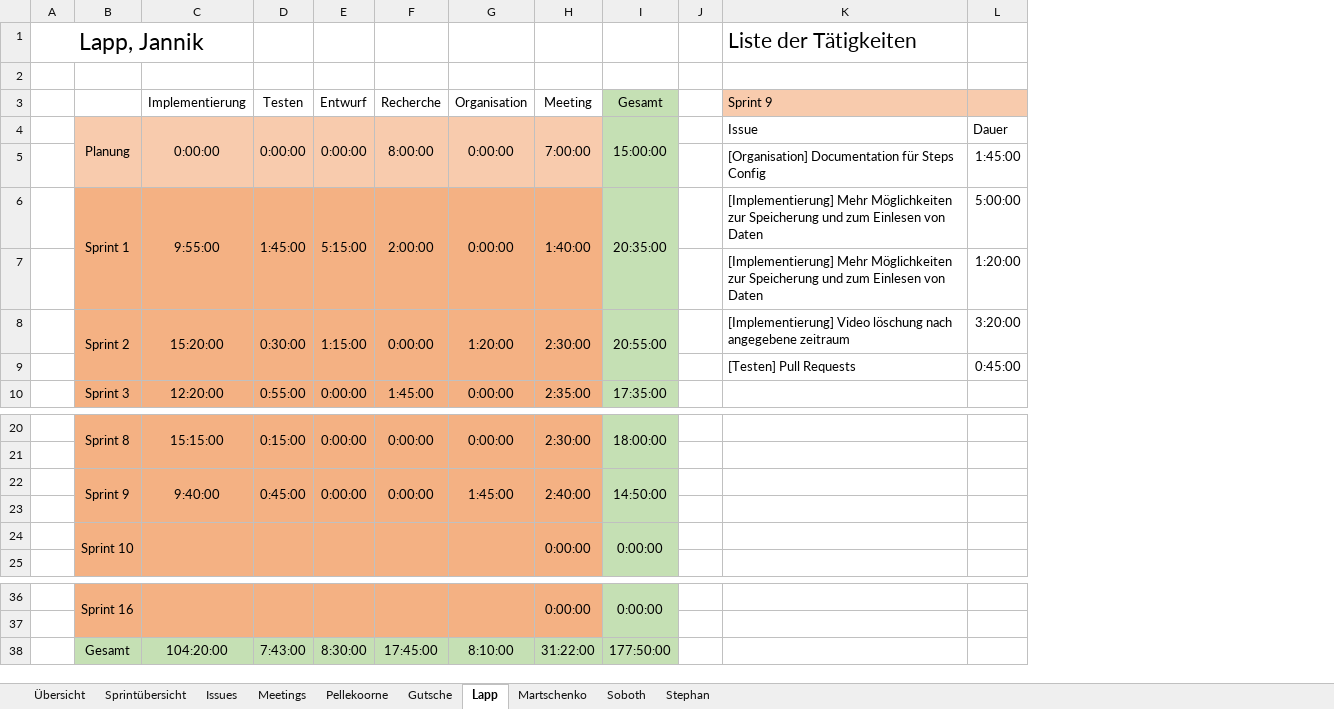
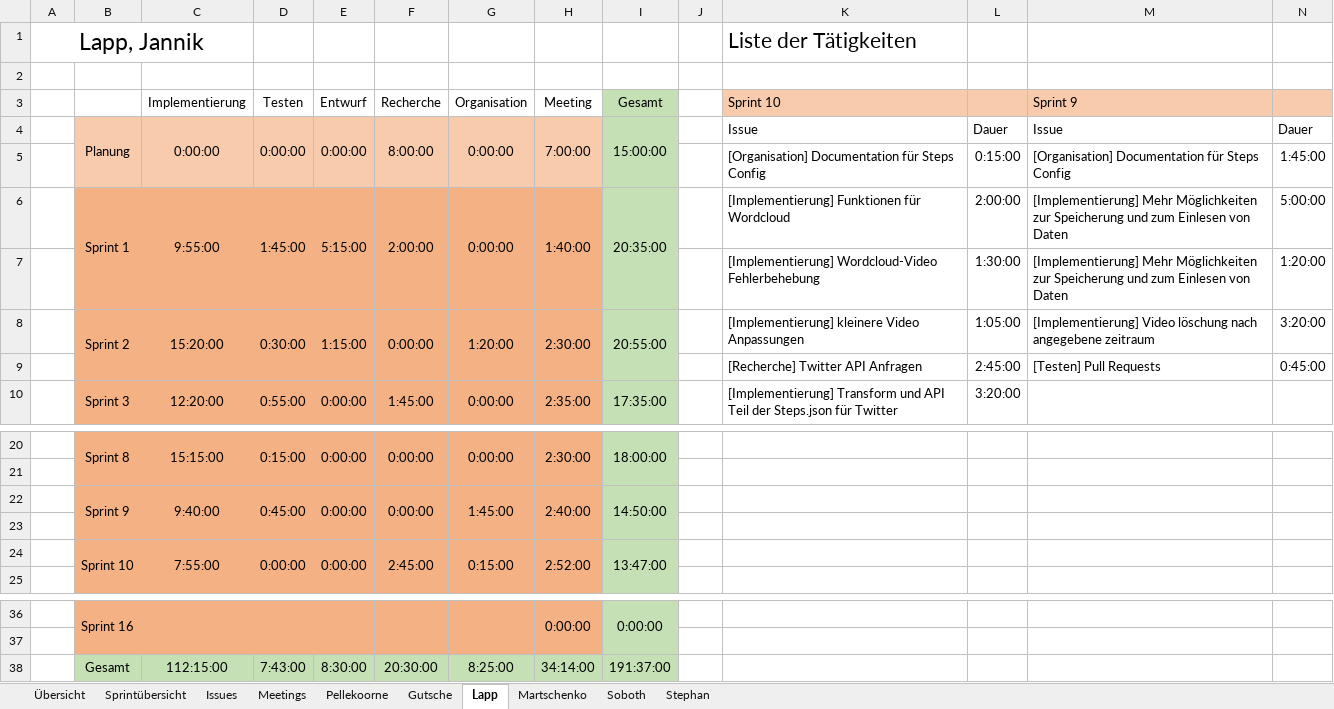
Before and after one commit to visuanalytics/visuanalytics, an Excel workbook: Organisation/Arbeitszeiten/Arbeitszeiten_v2.1.1.xlsm, sheet Lapp, drawn as a sheet; only a part is shown, gaps mark what is left out; values as stored, in another font and other column widths than the file's, no borders; removed rows and columns are numbered as before the commit, all else as after; rows hold the shown columns only; the diff names each change by its address in the sheet, - before the commit and + after, or states it on an @@ line.

```diff
--- a/Organisation/Arbeitszeiten/Arbeitszeiten_v2.1.1.xlsm (sheet Lapp)
+++ b/Organisation/Arbeitszeiten/Arbeitszeiten_v2.1.1.xlsm (sheet Lapp)
+column K (Sprint 10), row 1: Liste der Tätigkeiten; rows 4-10: Issue | [Organisation] Documentation für Steps Config | [Implementierung] Funktionen für Wordcloud | [Implementierung] Wordcloud-Video Fehlerbehebung | [Implementierung] kleinere Video Anpassungen | [Recherche] Twitter API Anfragen | [Implementierung] Transform und API Teil der Steps.json für Twitter
+column L, rows 4-10: Dauer | 0:15:00 | 2:00:00 | 1:30:00 | 1:05:00 | 2:45:00 | 3:20:00
-M1 (Sprint 9): Liste der Tätigkeiten
+M1 (Sprint 9): (empty)
-row 24:  | Sprint 10 |  |  |  |  |  | 0:00:00 | 0:00:00
+row 24:  | Sprint 10 | 7:55:00 | 0:00:00 | 0:00:00 | 2:45:00 | 0:15:00 | 2:52:00 | 13:47:00
-C38 (Implementierung): 104:20:00
+C38 (Implementierung): 112:15:00
-F38 (Recherche): 17:45:00
+F38 (Recherche): 20:30:00
-G38 (Organisation): 8:10:00
+G38 (Organisation): 8:25:00
-H38 (Meeting): 31:22:00
+H38 (Meeting): 34:14:00
-I38 (Gesamt): 177:50:00
+I38 (Gesamt): 191:37:00
```
Also changed, not shown: sheet Übersicht, sheet Pellekoorne, sheet Stephan, sheet Martschenko, sheet Gutsche, sheet Sprintübersicht, 2 more sheets, formulas that keep their value.
